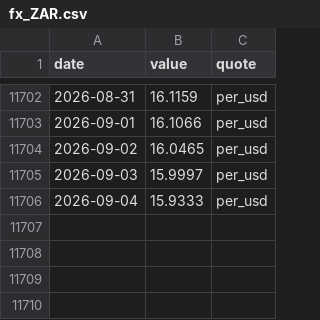
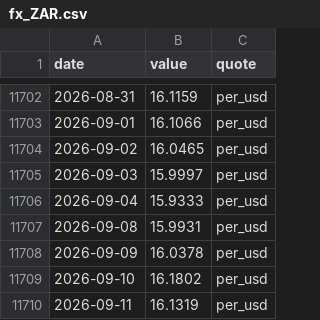
Before and after one commit to kksimsr/macro-data-cache, a CSV file: data/market/fx_ZAR.csv, drawn as a sheet; only a part is shown, gaps mark what is left out.

```diff
--- a/data/market/fx_ZAR.csv
+++ b/data/market/fx_ZAR.csv
@@ -11706 +11706,5 @@ date,value,quote
 2026-09-04,15.9333,per_usd
+2026-09-08,15.9931,per_usd
+2026-09-09,16.0378,per_usd
+2026-09-10,16.1802,per_usd
+2026-09-11,16.1319,per_usd
```
Also changed, not shown: data/market/fx_AUD.csv, data/market/fx_BRL.csv, 36 other files.
